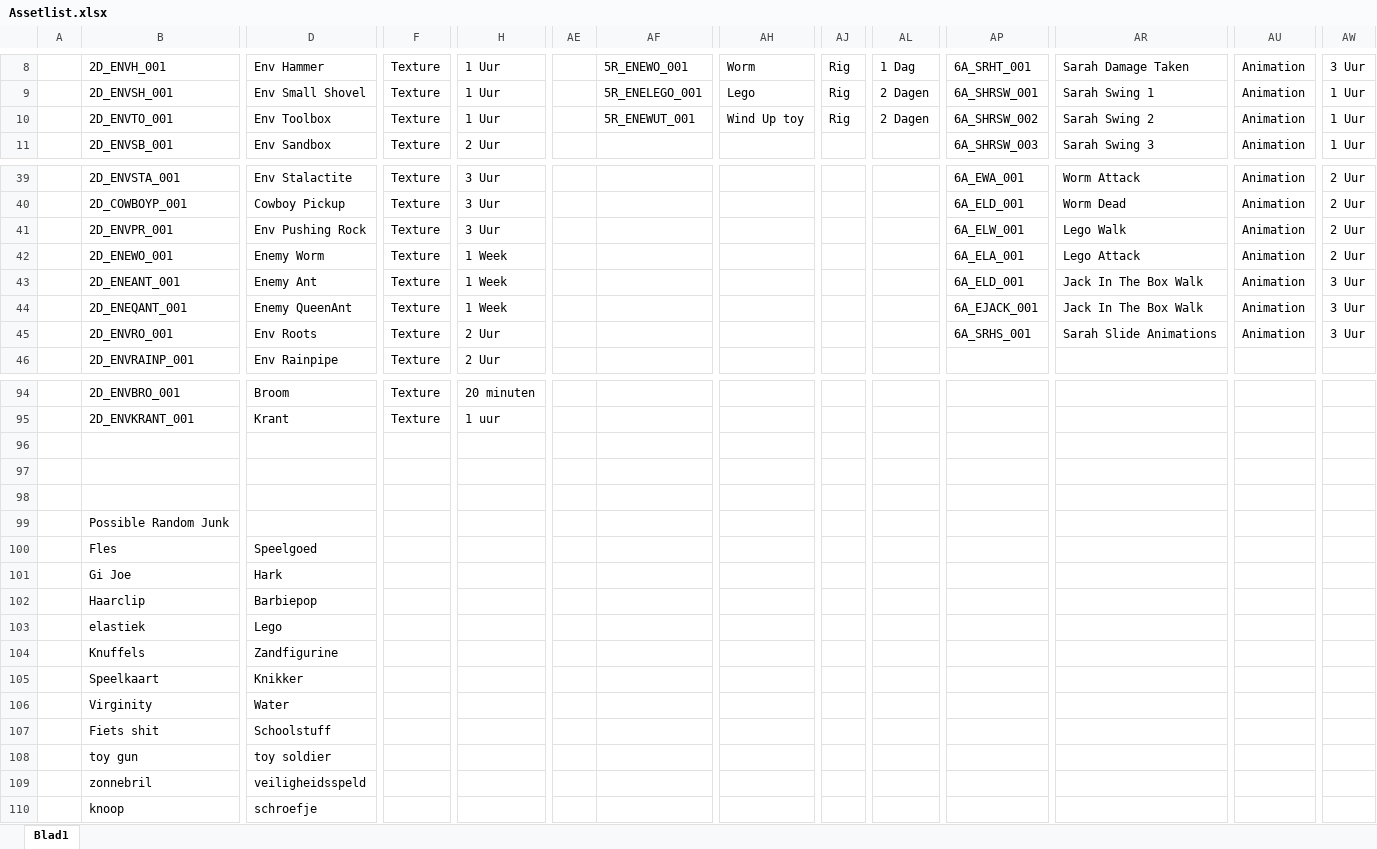
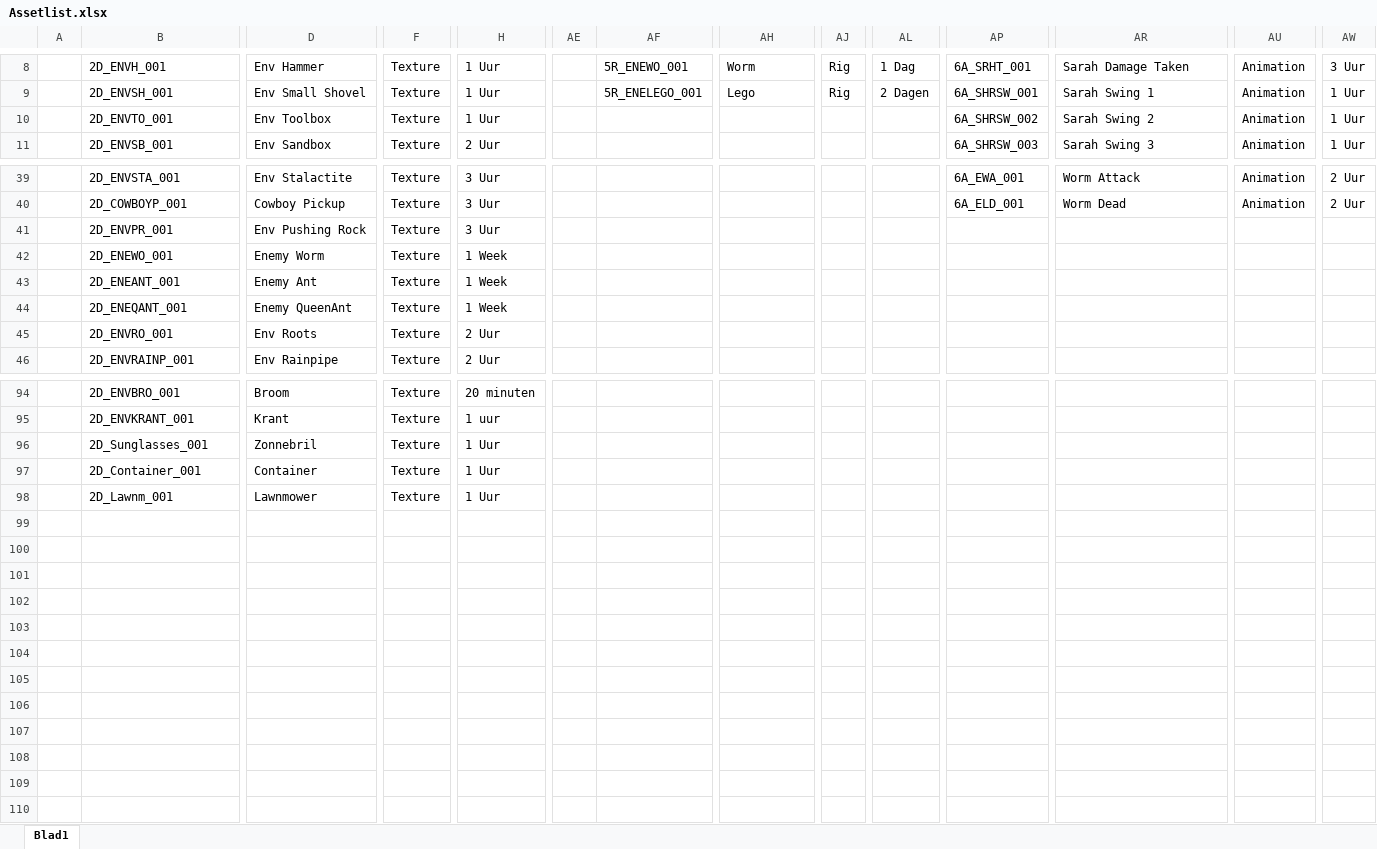
Before and after one commit to DanialVEVO/Gamelab1, an Excel workbook: Planning/Assetlist.xlsx, sheet Blad1, drawn as a sheet; only a part is shown, gaps mark what is left out; values as stored, in another font and other column widths than the file's, no cell formats; removed rows and columns are numbered as before the commit, all else as after; rows hold the shown columns only; the diff covers the shown part only; the diff names each change by its address in the sheet, - before the commit and + after, or states it on an @@ line.

```diff
--- a/Planning/Assetlist.xlsx (sheet Blad1)
+++ b/Planning/Assetlist.xlsx (sheet Blad1)
-AF10: 5R_ENEWUT_001
+AF10: (empty)
-AH10: Wind Up toy
+AH10: (empty)
-AJ10: Rig
+AJ10: (empty)
-AL10: 2 Dagen
+AL10: (empty)
-AP41: 6A_ELW_001
+AP41: (empty)
-AR41: Lego Walk
+AR41: (empty)
-AU41:AU45: Animation
+AU41:AU45: (empty)
-AW41:AW42: 2 Uur
+AW41:AW42: (empty)
-AP42: 6A_ELA_001
+AP42: (empty)
-AR42: Lego Attack
+AR42: (empty)
-AP43: 6A_ELD_001
+AP43: (empty)
-AR43:AR44: Jack In The Box Walk
+AR43:AR44: (empty)
-AW43:AW45: 3 Uur
+AW43:AW45: (empty)
-AP44: 6A_EJACK_001
+AP44: (empty)
-AP45: 6A_SRHS_001
+AP45: (empty)
-AR45: Sarah Slide Animations
+AR45: (empty)
-row 96: (empty)
+row 96:  | 2D_Sunglasses_001 | Zonnebril | Texture | 1 Uur
-row 97: (empty)
+row 97:  | 2D_Container_001 | Container | Texture | 1 Uur
-row 98: (empty)
+row 98:  | 2D_Lawnm_001 | Lawnmower | Texture | 1 Uur
-row 99:  | Possible Random Junk
-row 100:  | Fles | Speelgoed
-row 101:  | Gi Joe | Hark
-row 102:  | Haarclip | Barbiepop
-row 103:  | elastiek | Lego
-row 104:  | Knuffels | Zandfigurine
-row 105:  | Speelkaart | Knikker
-row 106:  | Virginity | Water
-row 107:  | Fiets shit | Schoolstuff
-row 108:  | toy gun | toy soldier
-row 109:  | zonnebril | veiligheidsspeld
-row 110:  | knoop | schroefje
```
Also changed, not shown: 42 edited cells elsewhere in this sheet, cell formats, Planning/Planning.xlsx, 1 other file.
